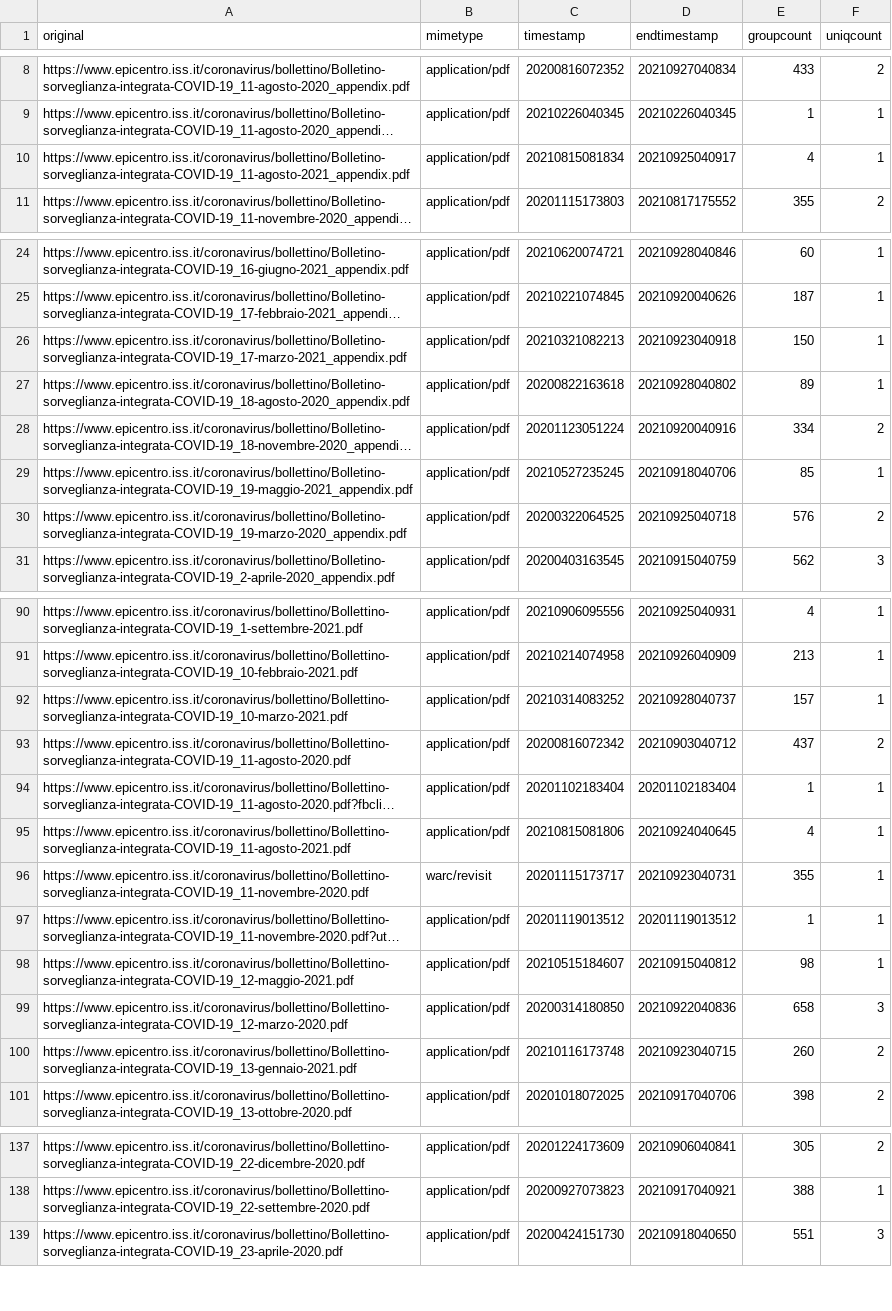
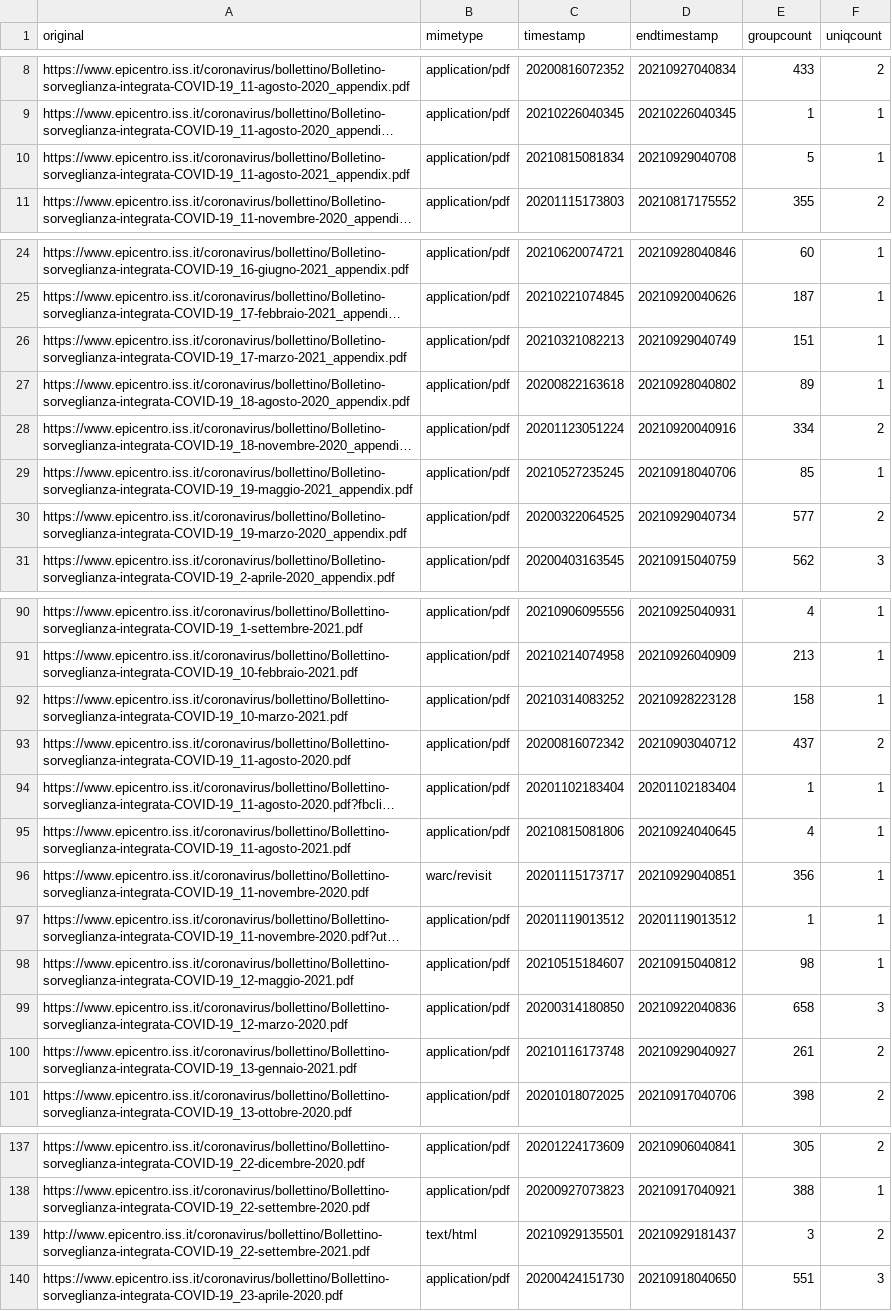
Before and after one commit to pcmasuzzo/datiBeneComuneMonitoraggio, a CSV file: catalogo/sorveglianzaIntegrata/script/processing/lista.csv, drawn as a sheet; only a part is shown, gaps mark what is left out; long unchanged cells end in …; the diff covers the shown part only; the diff names each change by its address in the sheet, - before the commit and + after, or states it on an @@ line.

```diff
--- a/catalogo/sorveglianzaIntegrata/script/processing/lista.csv
+++ b/catalogo/sorveglianzaIntegrata/script/processing/lista.csv
-D10 (endtimestamp): 20210925040917
+D10 (endtimestamp): 20210929040708
-E10 (groupcount): 4
+E10 (groupcount): 5
-D26 (endtimestamp): 20210923040918
+D26 (endtimestamp): 20210929040749
-E26 (groupcount): 150
+E26 (groupcount): 151
-D30 (endtimestamp): 20210925040718
+D30 (endtimestamp): 20210929040734
-E30 (groupcount): 576
+E30 (groupcount): 577
-D92 (endtimestamp): 20210928040737
+D92 (endtimestamp): 20210928223128
-E92 (groupcount): 157
+E92 (groupcount): 158
-D96 (endtimestamp): 20210923040731
+D96 (endtimestamp): 20210929040851
-E96 (groupcount): 355
+E96 (groupcount): 356
-D100 (endtimestamp): 20210923040715
+D100 (endtimestamp): 20210929040927
-E100 (groupcount): 260
+E100 (groupcount): 261
+row 139: http://www.epicentro.iss.it/coronavirus/bollettino/Bollettino-sorveglianza-integrata-COVID-19_22-settembre-2021.pdf | text/html | 20210929135501 | 20210929181437 | 3 | 2
```
Also changed, not shown: 14 edited cells elsewhere in this file.
